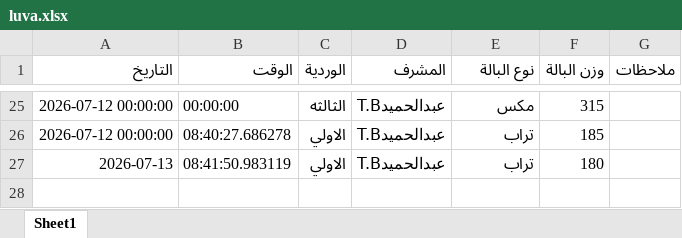
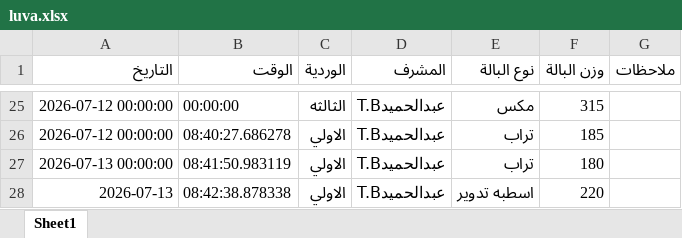
Before and after one commit to mahmedabdallh123/BELYARN, an Excel workbook: luva.xlsx, sheet Sheet1, drawn as a sheet; only a part is shown, gaps mark what is left out; values as stored, in another font and other column widths than the file's, no borders; the diff names each change by its address in the sheet, - before the commit and + after, or states it on an @@ line.

Commit message:
تحديث

```diff
--- a/luva.xlsx (sheet Sheet1)
+++ b/luva.xlsx (sheet Sheet1)
-A27 (التاريخ): 2026-07-13
+A27 (التاريخ): 2026-07-13 00:00:00
+row 28: 2026-07-13 | 08:42:38.878338 | الاولي | عبدالحميدT.B | اسطبه تدوير | 220
```
